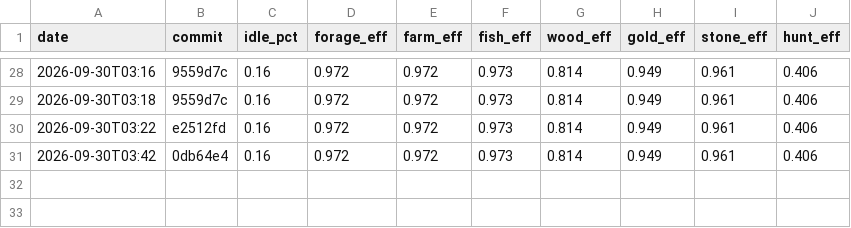
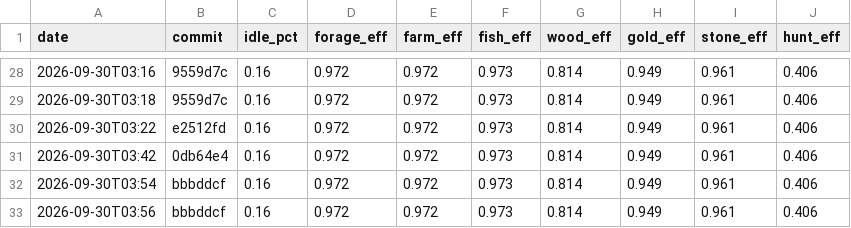
Before and after one commit to DigiMonk73/Empires, a CSV file: docs/metrics/econ.csv, drawn as a sheet; only a part is shown, gaps mark what is left out.

```diff
--- a/docs/metrics/econ.csv
+++ b/docs/metrics/econ.csv
@@ -31 +31,3 @@ date,commit,idle_pct,forage_eff,farm_eff,fish_eff,wood_eff,gold_eff,stone_eff,hu
 2026-09-30T03:42,0db64e4,0.16,0.972,0.972,0.973,0.814,0.949,0.961,0.406
+2026-09-30T03:54,bbbddcf,0.16,0.972,0.972,0.973,0.814,0.949,0.961,0.406
+2026-09-30T03:56,bbbddcf,0.16,0.972,0.972,0.973,0.814,0.949,0.961,0.406
```
Also changed, not shown: docs/metrics/ai.csv, docs/metrics/battle.csv, 16 other files.
